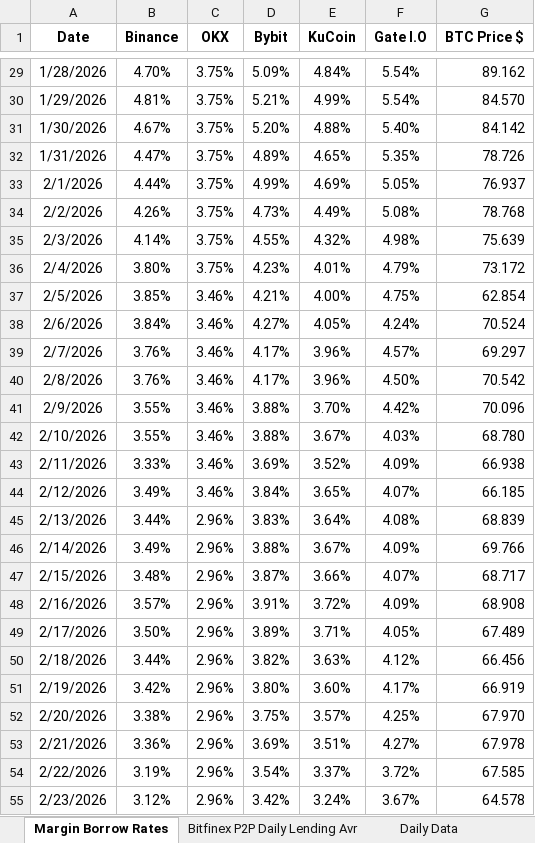
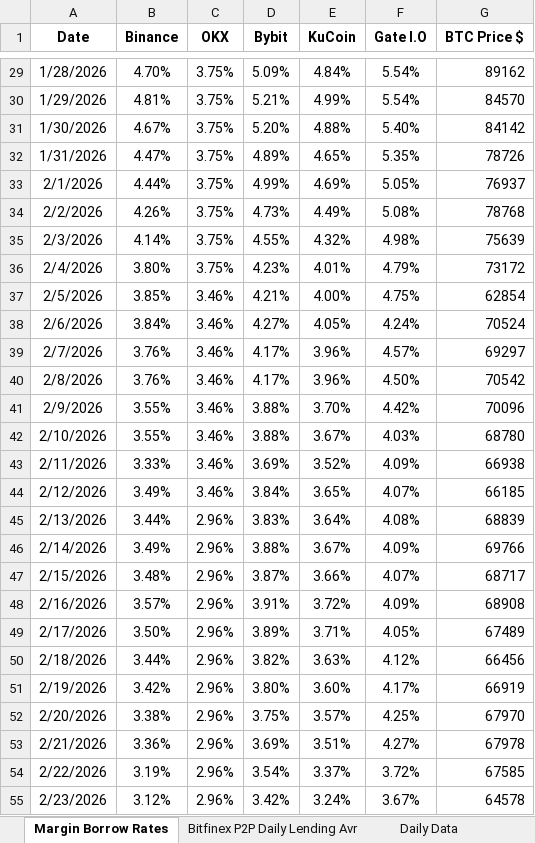
Before and after one commit to batuhanhelvaci-hub/Crypto-Loan, an Excel workbook: Daily Earn-Borrow Rates.xlsx, sheet Margin Borrow Rates, drawn as a sheet; only a part is shown, gaps mark what is left out; values as stored, in another font and other column widths than the file's, no borders; the diff covers the shown part only; the diff names each change by its address in the sheet, - before the commit and + after, or states it on an @@ line.

```diff
--- a/Daily Earn-Borrow Rates.xlsx (sheet Margin Borrow Rates)
+++ b/Daily Earn-Borrow Rates.xlsx (sheet Margin Borrow Rates)
-G29 (BTC Price $): 89.162
+G29 (BTC Price $): 89162
-G30 (BTC Price $): 84.570
+G30 (BTC Price $): 84570
-G31 (BTC Price $): 84.142
+G31 (BTC Price $): 84142
-G32 (BTC Price $): 78.726
+G32 (BTC Price $): 78726
-G33 (BTC Price $): 76.937
+G33 (BTC Price $): 76937
-G34 (BTC Price $): 78.768
+G34 (BTC Price $): 78768
-G35 (BTC Price $): 75.639
+G35 (BTC Price $): 75639
-G36 (BTC Price $): 73.172
+G36 (BTC Price $): 73172
-G37 (BTC Price $): 62.854
+G37 (BTC Price $): 62854
-G38 (BTC Price $): 70.524
+G38 (BTC Price $): 70524
-G39 (BTC Price $): 69.297
+G39 (BTC Price $): 69297
-G40 (BTC Price $): 70.542
+G40 (BTC Price $): 70542
-G41 (BTC Price $): 70.096
+G41 (BTC Price $): 70096
-G42 (BTC Price $): 68.780
+G42 (BTC Price $): 68780
-G43 (BTC Price $): 66.938
+G43 (BTC Price $): 66938
-G44 (BTC Price $): 66.185
+G44 (BTC Price $): 66185
-G45 (BTC Price $): 68.839
+G45 (BTC Price $): 68839
-G46 (BTC Price $): 69.766
+G46 (BTC Price $): 69766
-G47 (BTC Price $): 68.717
+G47 (BTC Price $): 68717
-G48 (BTC Price $): 68.908
+G48 (BTC Price $): 68908
-G49 (BTC Price $): 67.489
+G49 (BTC Price $): 67489
-G50 (BTC Price $): 66.456
+G50 (BTC Price $): 66456
-G51 (BTC Price $): 66.919
+G51 (BTC Price $): 66919
-G52 (BTC Price $): 67.970
+G52 (BTC Price $): 67970
-G53 (BTC Price $): 67.978
+G53 (BTC Price $): 67978
-G54 (BTC Price $): 67.585
+G54 (BTC Price $): 67585
-G55 (BTC Price $): 64.578
+G55 (BTC Price $): 64578
```
Also changed, not shown: 92 edited cells elsewhere in this sheet, sheet Daily Data, other sheet tabs, charts or pictures.
